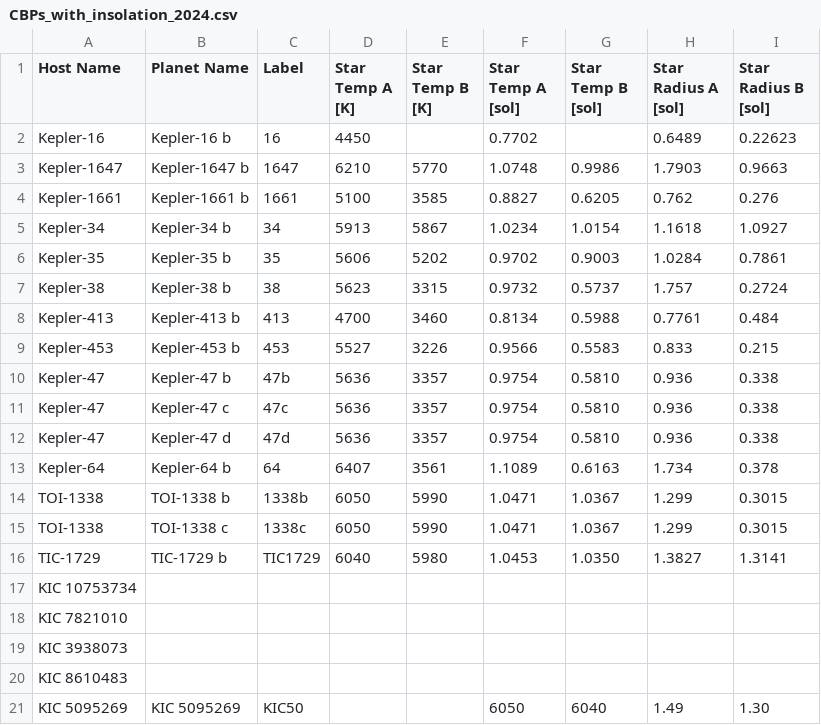
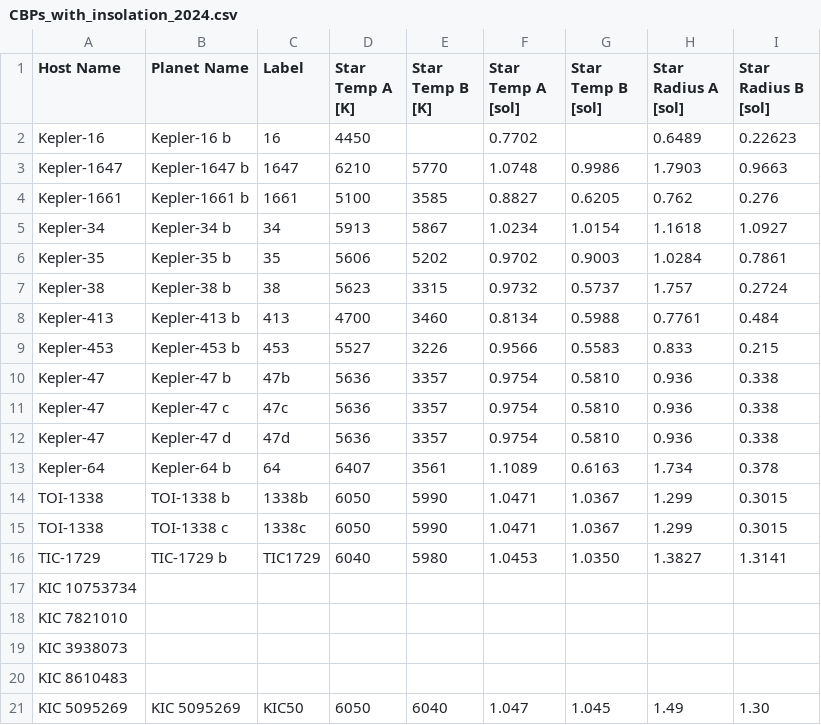
Before and after one commit to CalebChristiansen/Circumbinary-Exoplanets-Plots, a CSV file: CBPs_with_insolation_2024.csv, drawn as a sheet; only a part is shown; the diff names each change by its address in the sheet, - before the commit and + after, or states it on an @@ line.

Commit message:
Update CBPs_with_insolation_2024.csv
update stellar temps

```diff
--- a/CBPs_with_insolation_2024.csv
+++ b/CBPs_with_insolation_2024.csv
-D21 (Star Temp A [K]): (empty)
+D21 (Star Temp A [K]): 6050
-E21 (Star Temp B [K]): (empty)
+E21 (Star Temp B [K]): 6040
-F21 (Star Temp A [sol]): 6050
+F21 (Star Temp A [sol]): 1.047
-G21 (Star Temp B [sol]): 6040
+G21 (Star Temp B [sol]): 1.045
```
